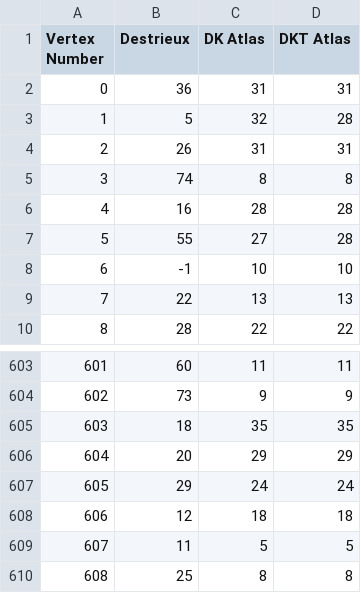
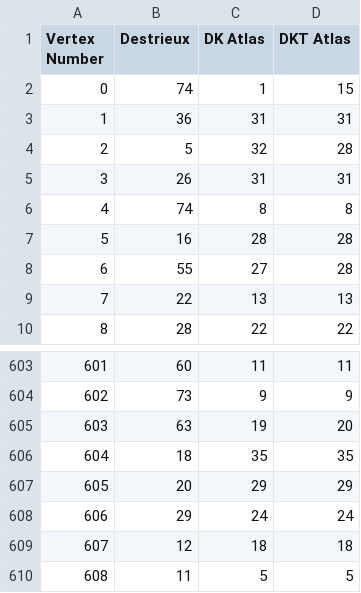
Before and after one commit to jasondavis4422/onavg-vis, a CSV file: _static/VertexParcellationMap.csv, drawn as a sheet; only a part is shown, gaps mark what is left out; the shorter side is filled out with more unchanged rows; removed rows and columns are numbered as before the commit, all else as after; the diff names each change by its address in the sheet, - before the commit and + after, or states it on an @@ line.

Commit message:
Updated vertex parcellation map to include all 1210 values.

```diff
--- a/_static/VertexParcellationMap.csv
+++ b/_static/VertexParcellationMap.csv
+row 2: 0 | 74 | 1 | 15
@@ column A (Vertex Number) renumbered from row 3 down @@
-row 8: 6 | -1 | 10 | 10
+row 605: 603 | 63 | 19 | 20
```
Also changed, not shown: 7 other files.
